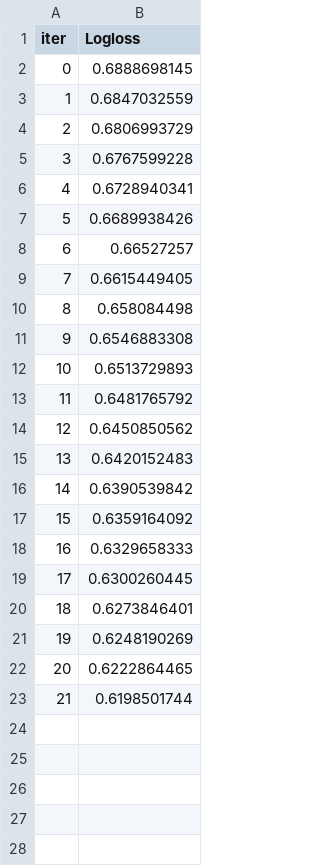
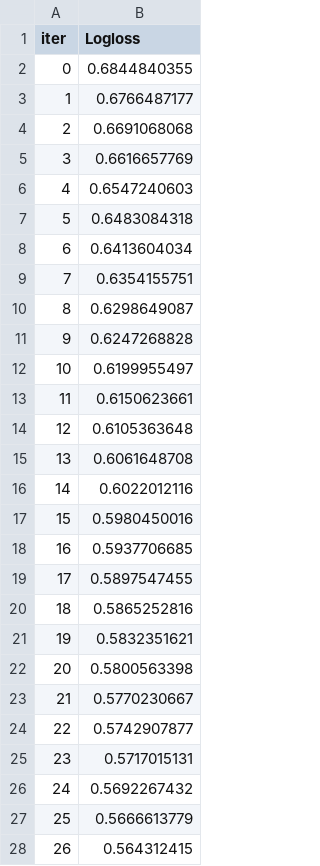
Before and after one commit to YTFORGE898/repo-Applied-AI, a TSV file: catboost_info/learn_error.tsv, drawn as a sheet; only a part is shown; the diff covers the shown part only.

```diff
--- a/catboost_info/learn_error.tsv
+++ b/catboost_info/learn_error.tsv
@@ -1,23 +1,28 @@
 iter	Logloss
-0	0.6888698145
-1	0.6847032559
-2	0.6806993729
-3	0.6767599228
-4	0.6728940341
-5	0.6689938426
-6	0.66527257
-7	0.6615449405
-8	0.658084498
-9	0.6546883308
-10	0.6513729893
-11	0.6481765792
-12	0.6450850562
-13	0.6420152483
-14	0.6390539842
-15	0.6359164092
-16	0.6329658333
-17	0.6300260445
-18	0.6273846401
-19	0.6248190269
-20	0.6222864465
-21	0.6198501744
+0	0.6844840355
+1	0.6766487177
+2	0.6691068068
+3	0.6616657769
+4	0.6547240603
+5	0.6483084318
+6	0.6413604034
+7	0.6354155751
+8	0.6298649087
+9	0.6247268828
+10	0.6199955497
+11	0.6150623661
+12	0.6105363648
+13	0.6061648708
+14	0.6022012116
+15	0.5980450016
+16	0.5937706685
+17	0.5897547455
+18	0.5865252816
+19	0.5832351621
+20	0.5800563398
+21	0.5770230667
+22	0.5742907877
+23	0.5717015131
+24	0.5692267432
+25	0.5666613779
+26	0.564312415
```
Also changed, not shown: 32 added rows elsewhere in this file, catboost_info/test_error.tsv, catboost_info/time_left.tsv, 5 other files.
